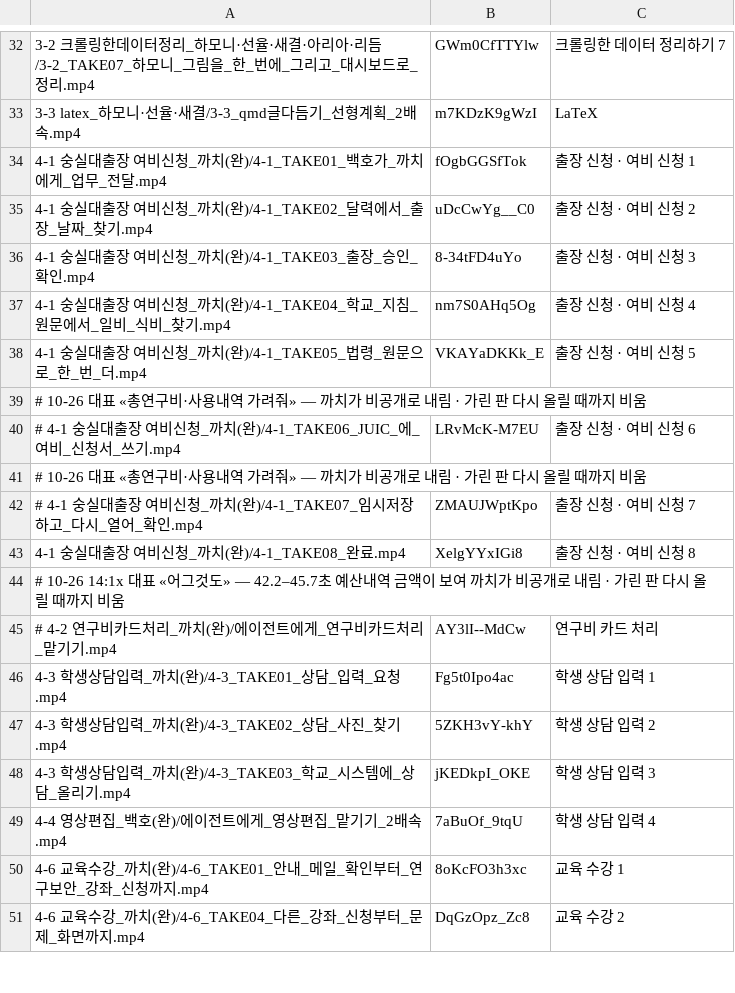
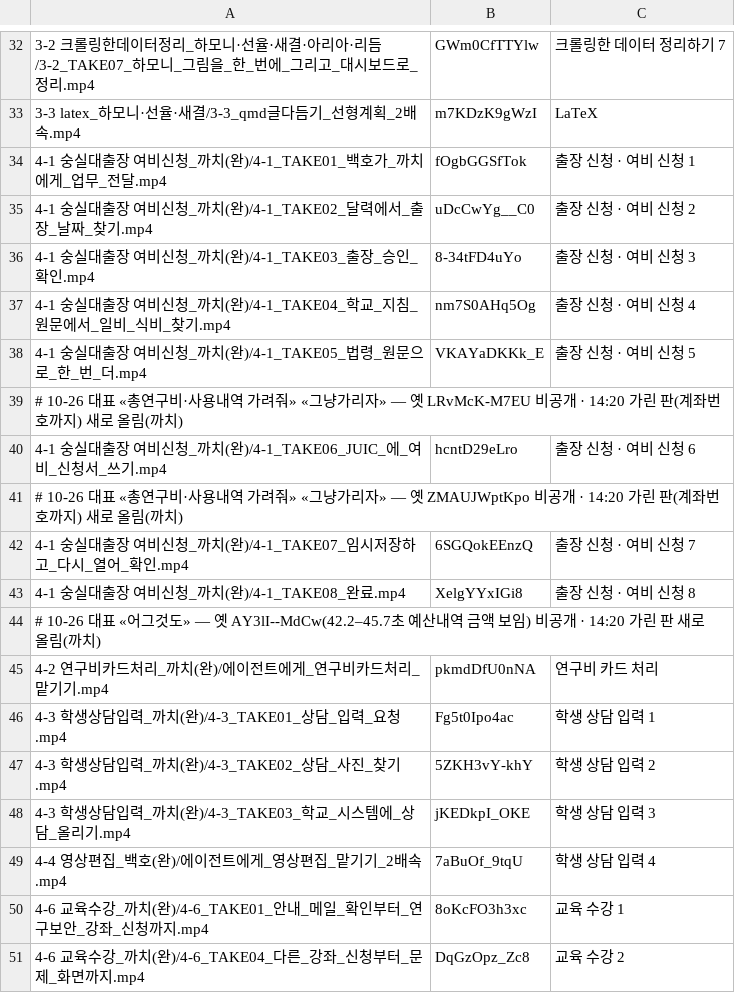
Before and after one commit to guebin/ssu-261026, a TSV file: youtube-links.tsv, drawn as a sheet; only a part is shown, gaps mark what is left out.

```diff
--- a/youtube-links.tsv
+++ b/youtube-links.tsv
@@ -38,9 +38,9 @@
 4-1 숭실대출장 여비신청_까치(완)/4-1_TAKE05_법령_원문으로_한_번_더.mp4	VKAYaDKKk_E	출장 신청 · 여비 신청 5
-# 10-26 대표 «총연구비·사용내역 가려줘» — 까치가 비공개로 내림 · 가린 판 다시 올릴 때까지 비움
-# 4-1 숭실대출장 여비신청_까치(완)/4-1_TAKE06_JUIC_에_여비_신청서_쓰기.mp4	LRvMcK-M7EU	출장 신청 · 여비 신청 6
-# 10-26 대표 «총연구비·사용내역 가려줘» — 까치가 비공개로 내림 · 가린 판 다시 올릴 때까지 비움
-# 4-1 숭실대출장 여비신청_까치(완)/4-1_TAKE07_임시저장하고_다시_열어_확인.mp4	ZMAUJWptKpo	출장 신청 · 여비 신청 7
+# 10-26 대표 «총연구비·사용내역 가려줘» «그냥가리자» — 옛 LRvMcK-M7EU 비공개 · 14:20 가린 판(계좌번호까지) 새로 올림(까치)
+4-1 숭실대출장 여비신청_까치(완)/4-1_TAKE06_JUIC_에_여비_신청서_쓰기.mp4	hcntD29eLro	출장 신청 · 여비 신청 6
+# 10-26 대표 «총연구비·사용내역 가려줘» «그냥가리자» — 옛 ZMAUJWptKpo 비공개 · 14:20 가린 판(계좌번호까지) 새로 올림(까치)
+4-1 숭실대출장 여비신청_까치(완)/4-1_TAKE07_임시저장하고_다시_열어_확인.mp4	6SGQokEEnzQ	출장 신청 · 여비 신청 7
 4-1 숭실대출장 여비신청_까치(완)/4-1_TAKE08_완료.mp4	XelgYYxIGi8	출장 신청 · 여비 신청 8
-# 10-26 14:1x 대표 «어그것도» — 42.2–45.7초 예산내역 금액이 보여 까치가 비공개로 내림 · 가린 판 다시 올릴 때까지 비움
-# 4-2 연구비카드처리_까치(완)/에이전트에게_연구비카드처리_맡기기.mp4	AY3lI--MdCw	연구비 카드 처리
+# 10-26 대표 «어그것도» — 옛 AY3lI--MdCw(42.2–45.7초 예산내역 금액 보임) 비공개 · 14:20 가린 판 새로 올림(까치)
+4-2 연구비카드처리_까치(완)/에이전트에게_연구비카드처리_맡기기.mp4	pkmdDfU0nNA	연구비 카드 처리
 4-3 학생상담입력_까치(완)/4-3_TAKE01_상담_입력_요청.mp4	Fg5t0Ipo4ac	학생 상담 입력 1
```
Also changed, not shown: 1 other file.
